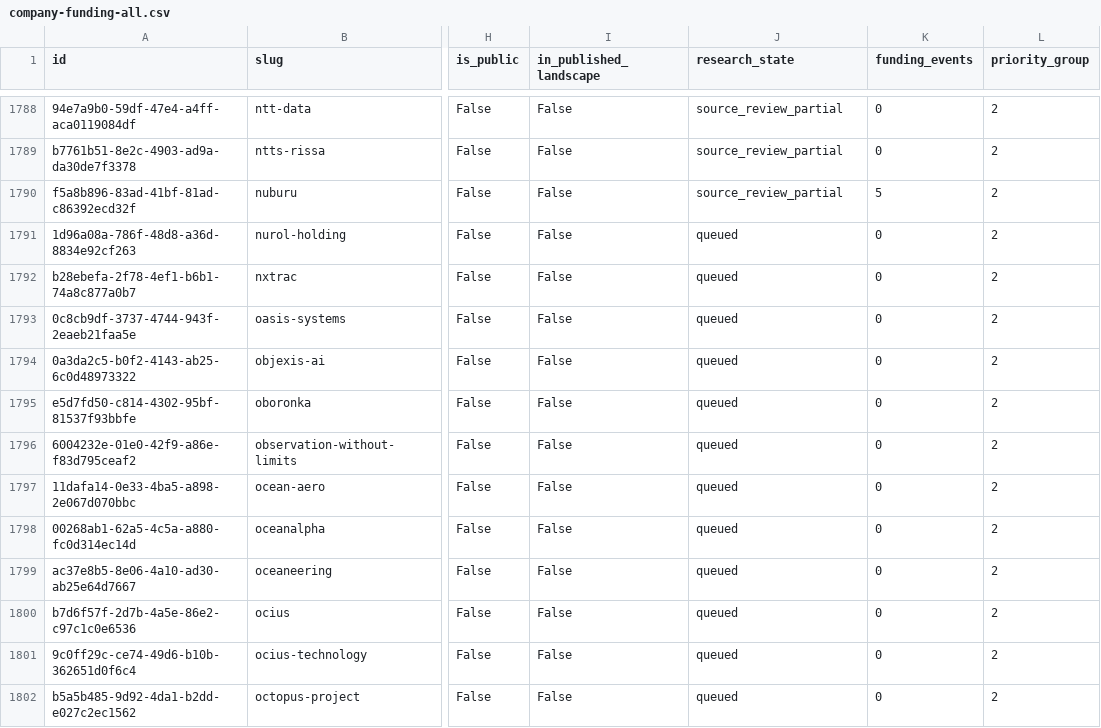
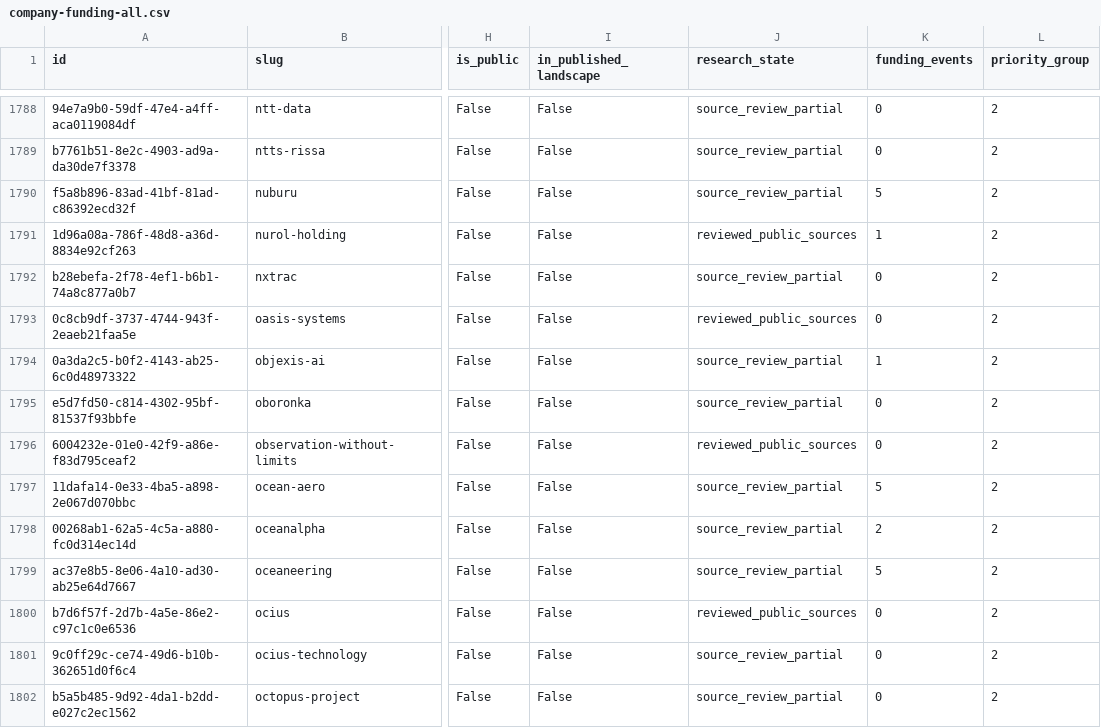
Before and after one commit to brunotaut/xsonomy-news, a CSV file: research-agent/queues/company-funding-all.csv, drawn as a sheet; only a part is shown, gaps mark what is left out; the diff covers the shown part only; the diff names each change by its address in the sheet, - before the commit and + after, or states it on an @@ line.

Commit message:
research: import and audit 24 identities in sixty-third funding reconciliation

```diff
--- a/research-agent/queues/company-funding-all.csv
+++ b/research-agent/queues/company-funding-all.csv
-J1791 (research_state): queued
+J1791 (research_state): reviewed_public_sources
-K1791 (funding_events): 0
+K1791 (funding_events): 1
-J1792 (research_state): queued
+J1792 (research_state): source_review_partial
-J1793 (research_state): queued
+J1793 (research_state): reviewed_public_sources
-J1794:J1795 (research_state): queued
+J1794:J1795 (research_state): source_review_partial
-K1794 (funding_events): 0
+K1794 (funding_events): 1
-J1796 (research_state): queued
+J1796 (research_state): reviewed_public_sources
-J1797:J1799 (research_state): queued
+J1797:J1799 (research_state): source_review_partial
-K1797 (funding_events): 0
+K1797 (funding_events): 5
-K1798 (funding_events): 0
+K1798 (funding_events): 2
-K1799 (funding_events): 0
+K1799 (funding_events): 5
-J1800 (research_state): queued
+J1800 (research_state): reviewed_public_sources
-J1801:J1802 (research_state): queued
+J1801:J1802 (research_state): source_review_partial
```
Also changed, not shown: 15 edited cells elsewhere in this file, 2 other files.
